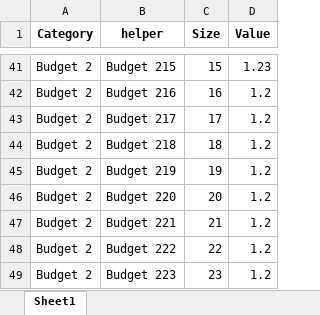
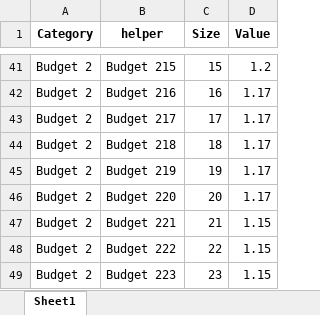
Before and after one commit to Yehiahesham86/calcfp, an Excel workbook: brand_segmant.xlsx, sheet Sheet1, drawn as a sheet; only a part is shown, gaps mark what is left out; values as stored, in another font and other column widths than the file's, no borders; table styles not drawn; the diff covers the shown part only; the diff names each change by its address in the sheet, - before the commit and + after, or states it on an @@ line.

```diff
--- a/brand_segmant.xlsx (sheet Sheet1)
+++ b/brand_segmant.xlsx (sheet Sheet1)
-D41 (Value): 1.23
+D41 (Value): 1.2
-D42:D46 (Value): 1.2
+D42:D46 (Value): 1.17
-D47:D49 (Value): 1.2
+D47:D49 (Value): 1.15
```
Also changed, not shown: 25 edited cells elsewhere in this sheet, 1 other file.
